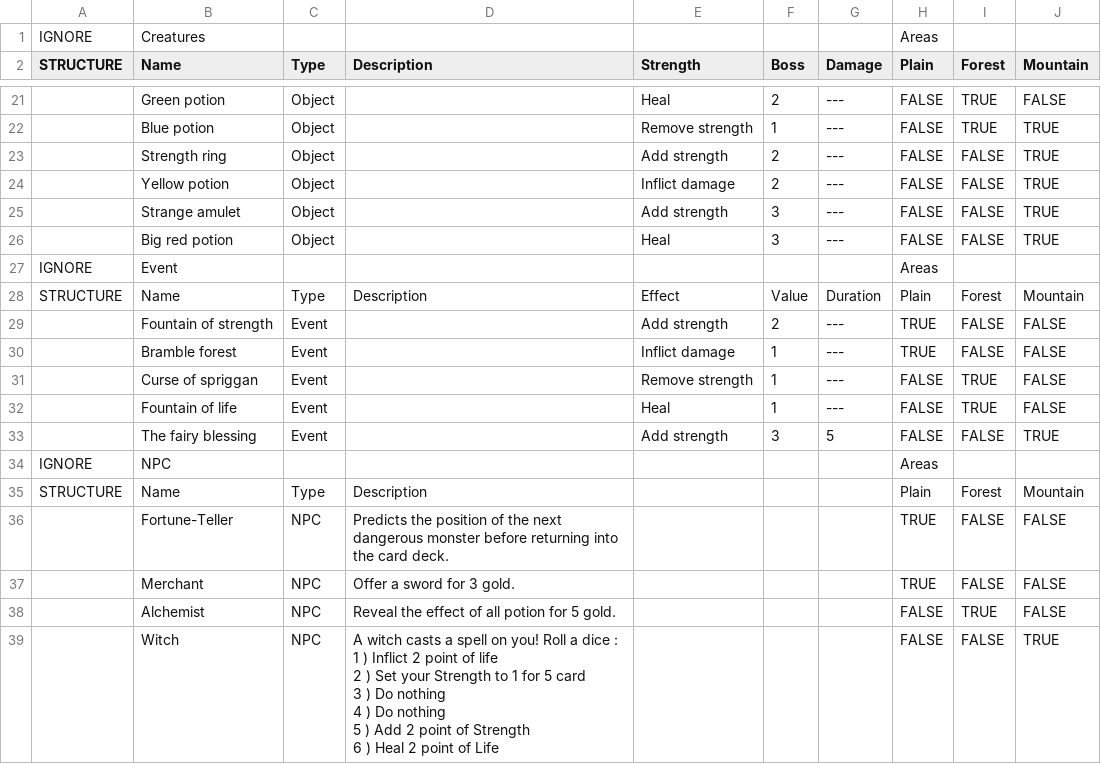
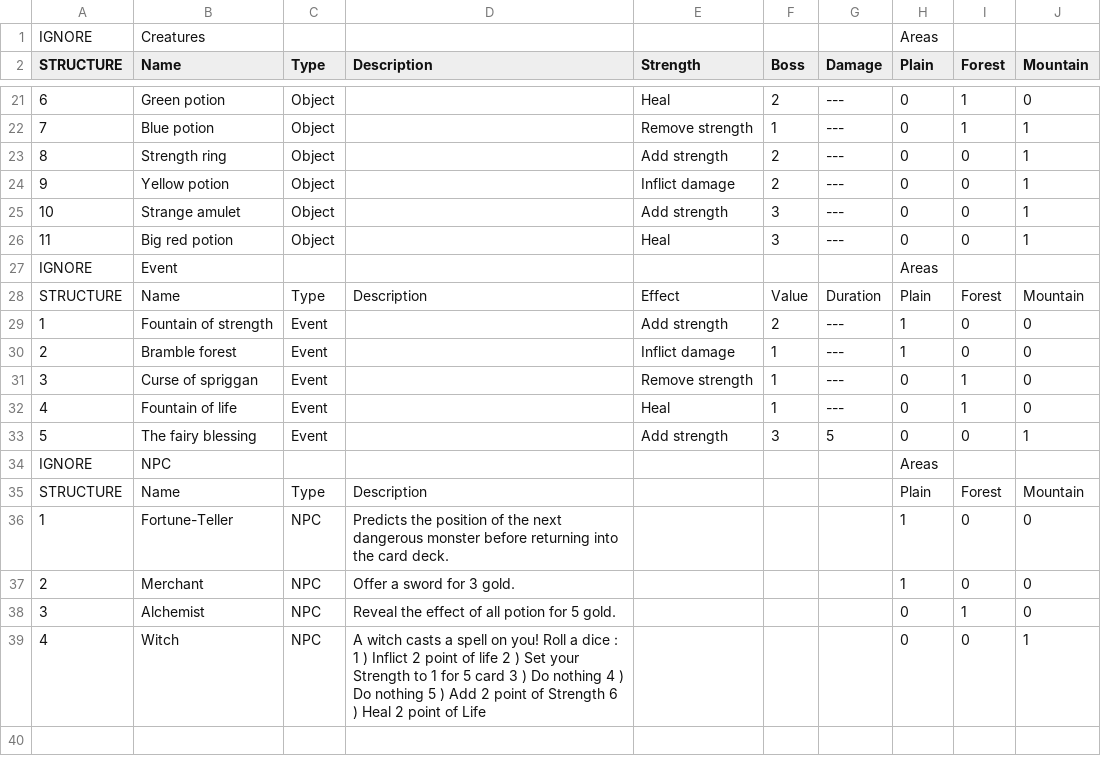
Before and after one commit to Darastros/MetaCardGame, a CSV file: Assets/Deck/CSV/Distribution - Feuille 1.csv, drawn as a sheet; only a part is shown, gaps mark what is left out; removed rows and columns are numbered as before the commit, all else as after; ↵ is a line break in a cell; the diff covers the shown part only; the diff names each change by its address in the sheet, - before the commit and + after, or states it on an @@ line.

Commit message:
Generate deck preparation

```diff
--- a/Assets/Deck/CSV/Distribution - Feuille 1.csv
+++ b/Assets/Deck/CSV/Distribution - Feuille 1.csv
-A21 (STRUCTURE): (empty)
+A21 (STRUCTURE): 6
-H21:H26 (Plain): FALSE
+H21:H26 (Plain): 0
-I21:I22 (Forest): TRUE
+I21:I22 (Forest): 1
-J21 (Mountain): FALSE
+J21 (Mountain): 0
-A22 (STRUCTURE): (empty)
+A22 (STRUCTURE): 7
-J22:J26 (Mountain): TRUE
+J22:J26 (Mountain): 1
-A23 (STRUCTURE): (empty)
+A23 (STRUCTURE): 8
-I23:I26 (Forest): FALSE
+I23:I26 (Forest): 0
-A24 (STRUCTURE): (empty)
+A24 (STRUCTURE): 9
-A25 (STRUCTURE): (empty)
+A25 (STRUCTURE): 10
-A26 (STRUCTURE): (empty)
+A26 (STRUCTURE): 11
-A29 (STRUCTURE): (empty)
+A29 (STRUCTURE): 1
-H29:H30 (Plain): TRUE
+H29:H30 (Plain): 1
-I29:I30 (Forest): FALSE
+I29:I30 (Forest): 0
-J29:J32 (Mountain): FALSE
+J29:J32 (Mountain): 0
-A30 (STRUCTURE): (empty)
+A30 (STRUCTURE): 2
-A31 (STRUCTURE): (empty)
+A31 (STRUCTURE): 3
-H31:H33 (Plain): FALSE
+H31:H33 (Plain): 0
-I31:I32 (Forest): TRUE
+I31:I32 (Forest): 1
-A32 (STRUCTURE): (empty)
+A32 (STRUCTURE): 4
-A33 (STRUCTURE): (empty)
+A33 (STRUCTURE): 5
-I33 (Forest): FALSE
+I33 (Forest): 0
-J33 (Mountain): TRUE
+J33 (Mountain): 1
-row 36:  | Fortune-Teller | NPC | Predicts the position of the next dangerous monster before returning into the card deck. |  |  |  | TRUE | FALSE | FALSE
-row 37:  | Merchant | NPC | Offer a sword for 3 gold. |  |  |  | TRUE | FALSE | FALSE
-row 38:  | Alchemist | NPC | Reveal the effect of all potion for 5 gold. |  |  |  | FALSE | TRUE | FALSE
-row 39:  | Witch | NPC | A witch casts a spell on you! Roll a dice : ↵ 1 ) Inflict 2 point of life ↵ 2 ) Set your Strength to 1 for 5 card ↵ 3 ) Do nothing ↵ 4 ) Do nothing ↵ 5 ) Add 2 point of Strength ↵ 6 ) Heal 2 point of Life |  |  |  | FALSE | FALSE | TRUE
+row 36: 1 | Fortune-Teller | NPC | Predicts the position of the next dangerous monster before returning into the card deck. |  |  |  | 1 | 0 | 0
+row 37: 2 | Merchant | NPC | Offer a sword for 3 gold. |  |  |  | 1 | 0 | 0
+row 38: 3 | Alchemist | NPC | Reveal the effect of all potion for 5 gold. |  |  |  | 0 | 1 | 0
+row 39: 4 | Witch | NPC | A witch casts a spell on you! Roll a dice : 1 ) Inflict 2 point of life 2 ) Set your Strength to 1 for 5 card 3 ) Do nothing 4 ) Do nothing 5 ) Add 2 point of Strength 6 ) Heal 2 point of Life |  |  |  | 0 | 0 | 1
```
Also changed, not shown: 64 edited cells elsewhere in this file, 12 other files.
